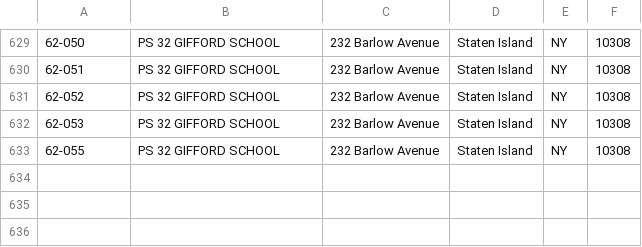
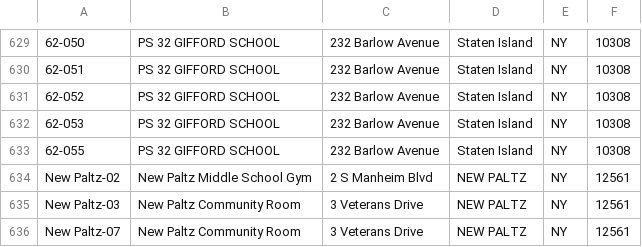
Before and after one commit to Bernie-2016/how-to-vote, a CSV file: data/overrides.csv, drawn as a sheet; only a part is shown, gaps mark what is left out; the diff names each change by its address in the sheet, - before the commit and + after, or states it on an @@ line.

Commit message:
more NY fixes

```diff
--- a/data/overrides.csv
+++ b/data/overrides.csv
+row 634: New Paltz-02 | New Paltz Middle School Gym | 2 S Manheim Blvd | NEW PALTZ | NY | 12561
+row 635: New Paltz-03 | New Paltz Community Room | 3 Veterans Drive | NEW PALTZ | NY | 12561
+row 636: New Paltz-07 | New Paltz Community Room | 3 Veterans Drive | NEW PALTZ | NY | 12561
```
